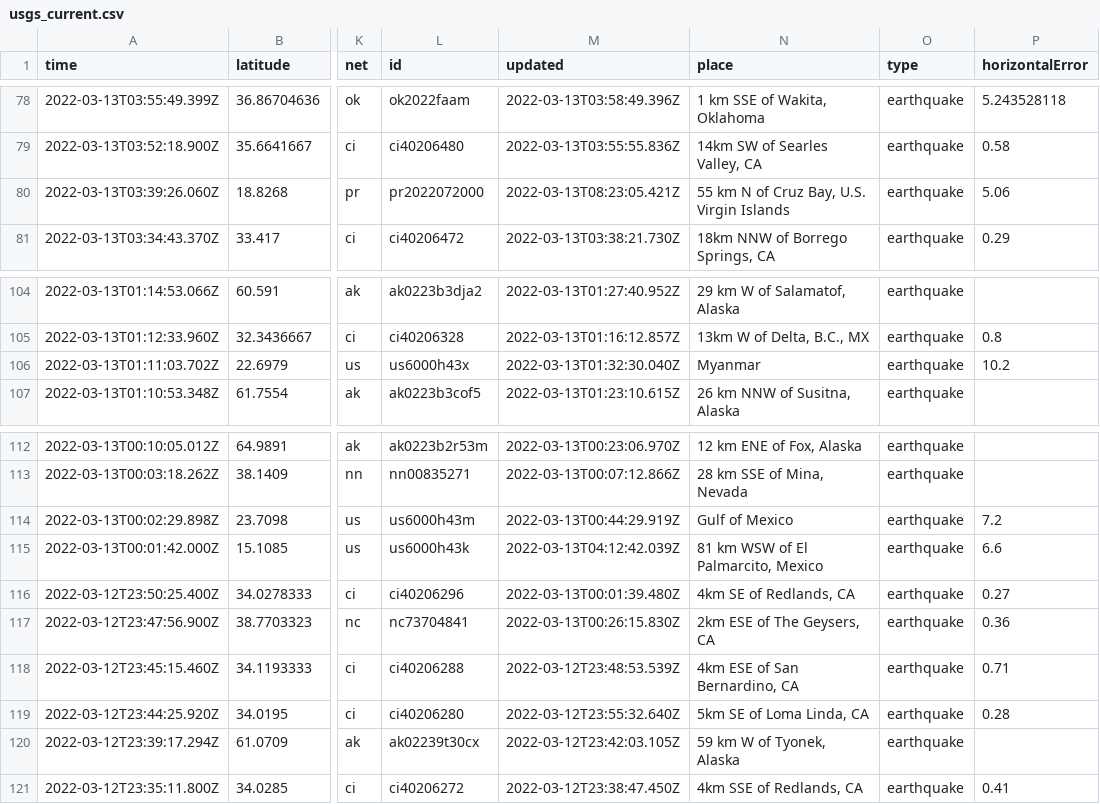
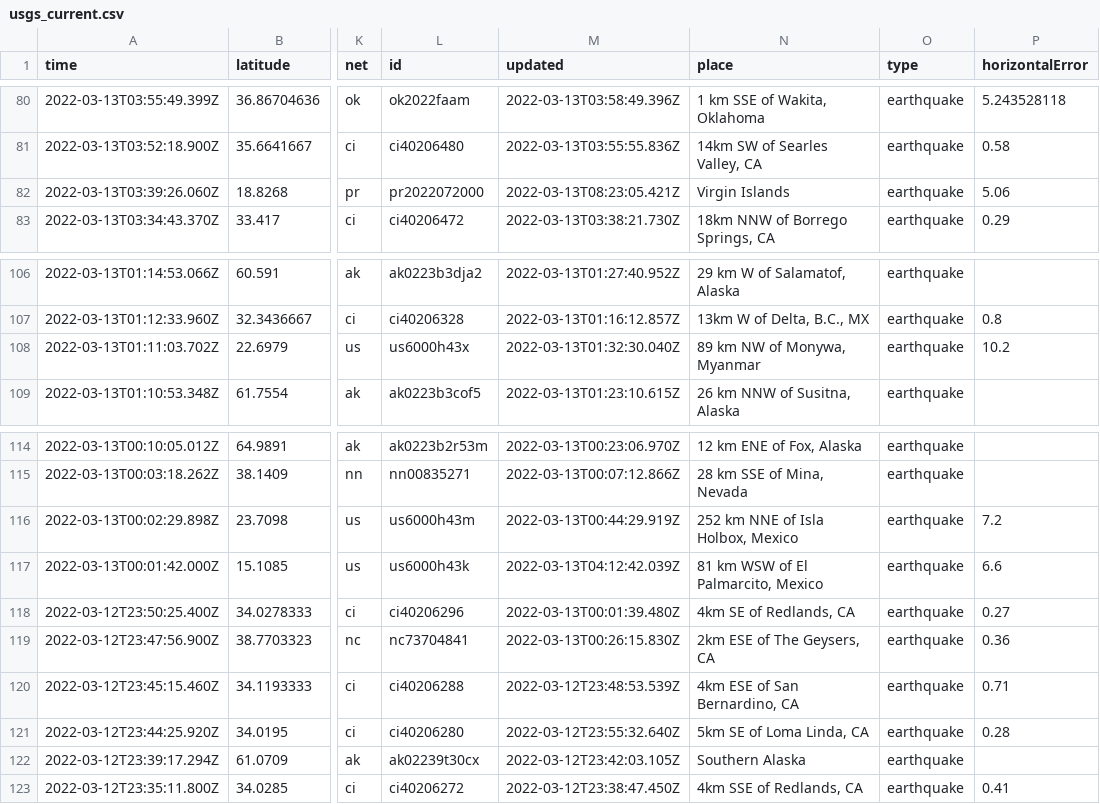
Before and after one commit to DevonMilley/dbk-calendar-actions, a CSV file: usgs_current.csv, drawn as a sheet; only a part is shown, gaps mark what is left out; addresses are those after the commit; the diff covers the shown part only; the diff names each change by its address in the sheet, - before the commit and + after, or states it on an @@ line.

```diff
--- a/usgs_current.csv
+++ b/usgs_current.csv
-N82 (place): 55 km N of Cruz Bay, U.S. Virgin Islands
+N82 (place): Virgin Islands
-N108 (place): Myanmar
+N108 (place): 89 km NW of Monywa, Myanmar
-N116 (place): Gulf of Mexico
+N116 (place): 252 km NNE of Isla Holbox, Mexico
-N122 (place): 59 km W of Tyonek, Alaska
+N122 (place): Southern Alaska
```
Also changed, not shown: 2 added rows, 1 removed row and 7 edited cells elsewhere in this file.
